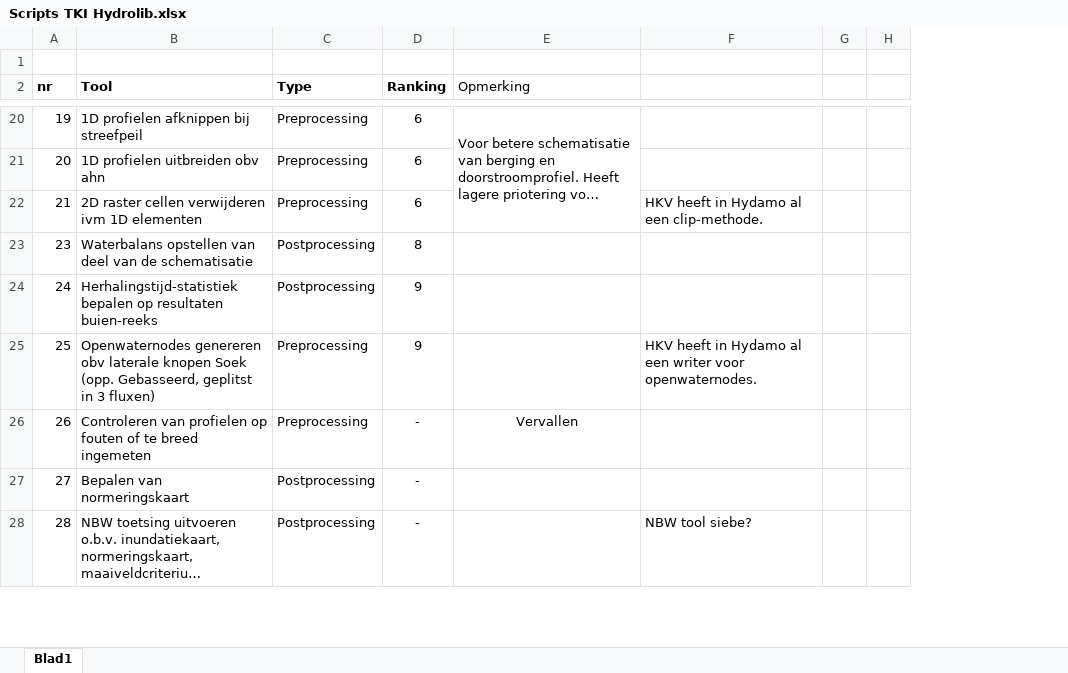
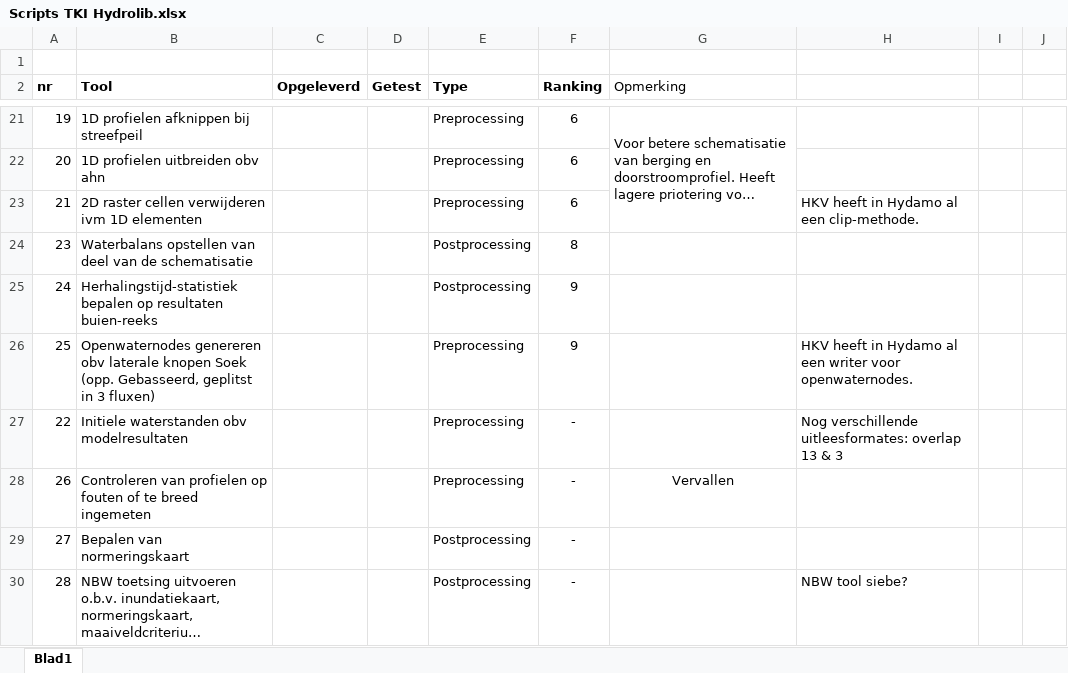
Before and after one commit to Deltares/HYDROLIB, an Excel workbook: contrib/Arcadis/Scripts TKI Hydrolib.xlsx, sheet Blad1, drawn as a sheet; only a part is shown, gaps mark what is left out; long unchanged cells end in …; values as stored, in another font and other column widths than the file's, no borders; the diff covers the shown part only; the diff names each change by its address in the sheet, - before the commit and + after, or states it on an @@ line.

```diff
--- a/contrib/Arcadis/Scripts TKI Hydrolib.xlsx (sheet Blad1)
+++ b/contrib/Arcadis/Scripts TKI Hydrolib.xlsx (sheet Blad1)
+column C (Opgeleverd), empty
+column D (Getest), empty
+row 27: 22 | Initiele waterstanden obv modelresultaten |  |  | Preprocessing | - |  | Nog verschillende uitleesformates: overlap 13 & 3
```
Also changed, not shown: 11 added rows, 1 removed row, 3 edited cells and cell formats elsewhere in this sheet.
